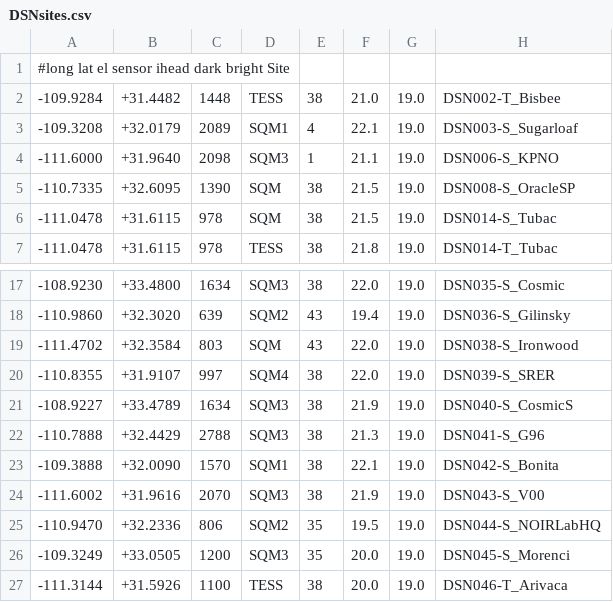
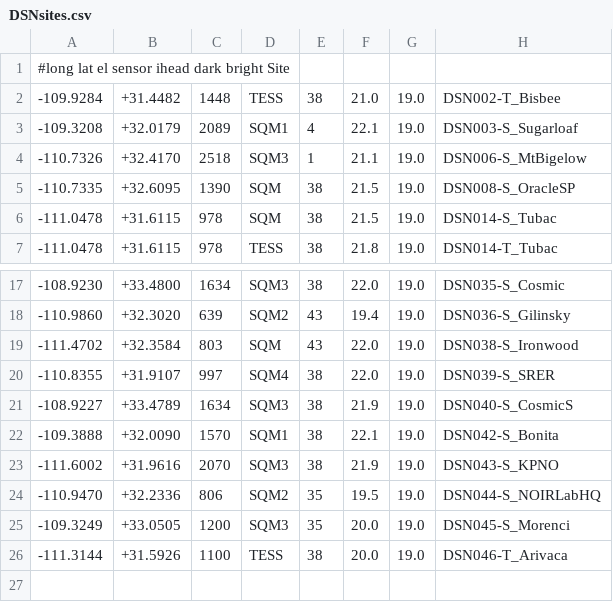
Before and after one commit to soazcomms/soazcomms.github.io, a CSV file: DSNdata/DSNsites.csv, drawn as a sheet; only a part is shown, gaps mark what is left out.

```diff
--- a/DSNdata/DSNsites.csv
+++ b/DSNdata/DSNsites.csv
@@ -3,3 +3,3 @@
 -109.3208, +32.0179, 2089, SQM1,  4, 22.1, 19.0, DSN003-S_Sugarloaf
--111.6000, +31.9640, 2098, SQM3,  1, 21.1, 19.0, DSN006-S_KPNO
+-110.7326, +32.4170, 2518, SQM3,  1, 21.1, 19.0, DSN006-S_MtBigelow
 -110.7335, +32.6095, 1390, SQM,  38, 21.5, 19.0, DSN008-S_OracleSP
@@ -21,5 +21,4 @@
 -108.9227, +33.4789, 1634, SQM3, 38, 21.9, 19.0, DSN040-S_CosmicS
--110.7888, +32.4429, 2788, SQM3, 38, 21.3, 19.0, DSN041-S_G96
 -109.3888, +32.0090, 1570, SQM1, 38, 22.1, 19.0, DSN042-S_Bonita
--111.6002, +31.9616, 2070, SQM3, 38, 21.9, 19.0, DSN043-S_V00
+-111.6002, +31.9616, 2070, SQM3, 38, 21.9, 19.0, DSN043-S_KPNO
 -110.9470, +32.2336,  806, SQM2, 35, 19.5, 19.0, DSN044-S_NOIRLabHQ
```
Also changed, not shown: DSNdata/SQMtable.csv.
